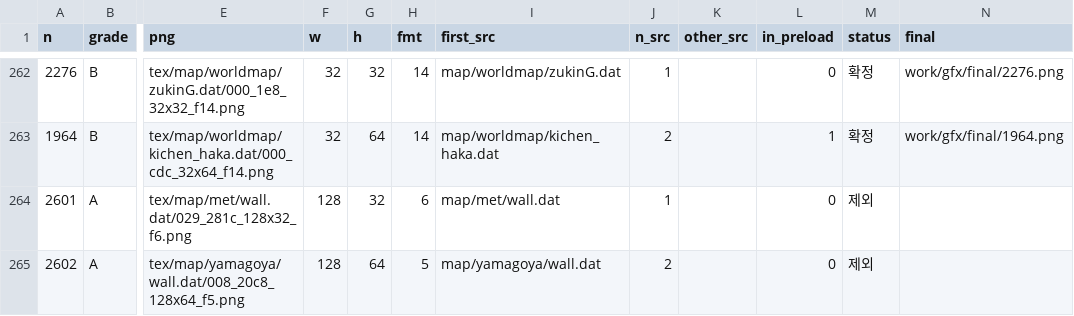
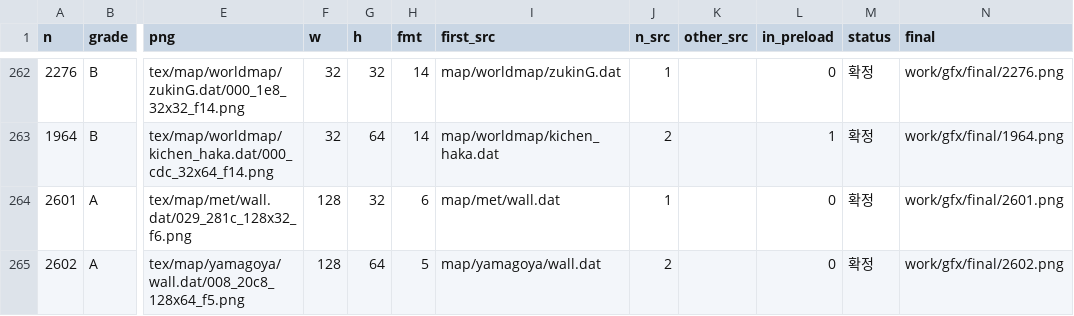
Before and after one commit to arqhive/giftpia-korean-translation, a CSV file: translation/graphics_list.csv, drawn as a sheet; only a part is shown, gaps mark what is left out; the diff names each change by its address in the sheet, - before the commit and + after, or states it on an @@ line.

```diff
--- a/translation/graphics_list.csv
+++ b/translation/graphics_list.csv
-M264:M265 (status): 제외
+M264:M265 (status): 확정
-N264 (final): (empty)
+N264 (final): work/gfx/final/2601.png
-N265 (final): (empty)
+N265 (final): work/gfx/final/2602.png
```
Also changed, not shown: 1 other file.
